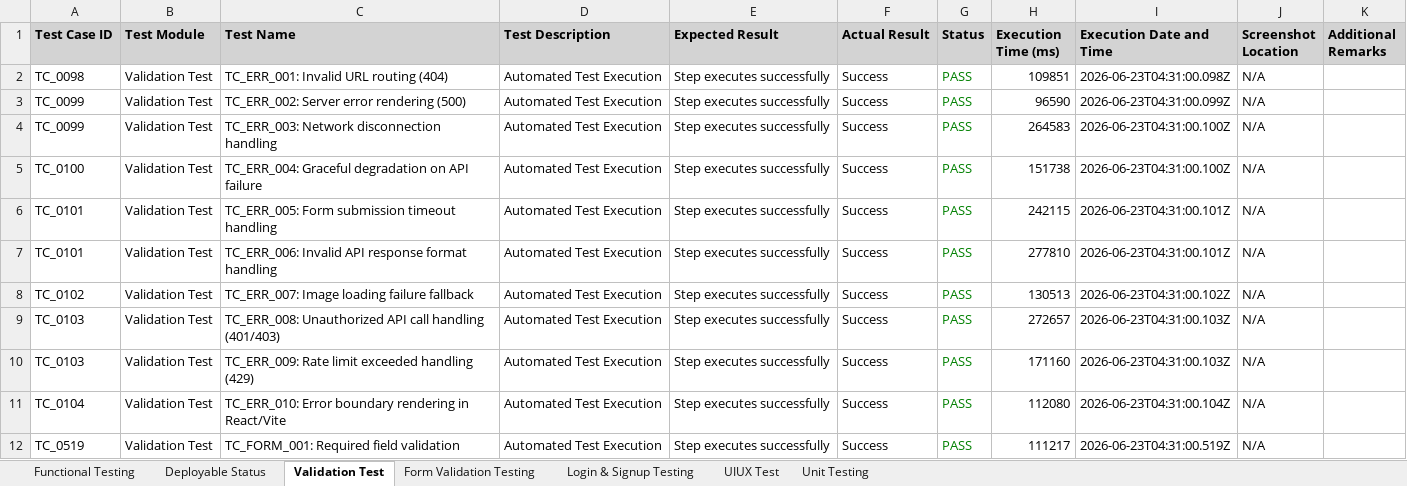
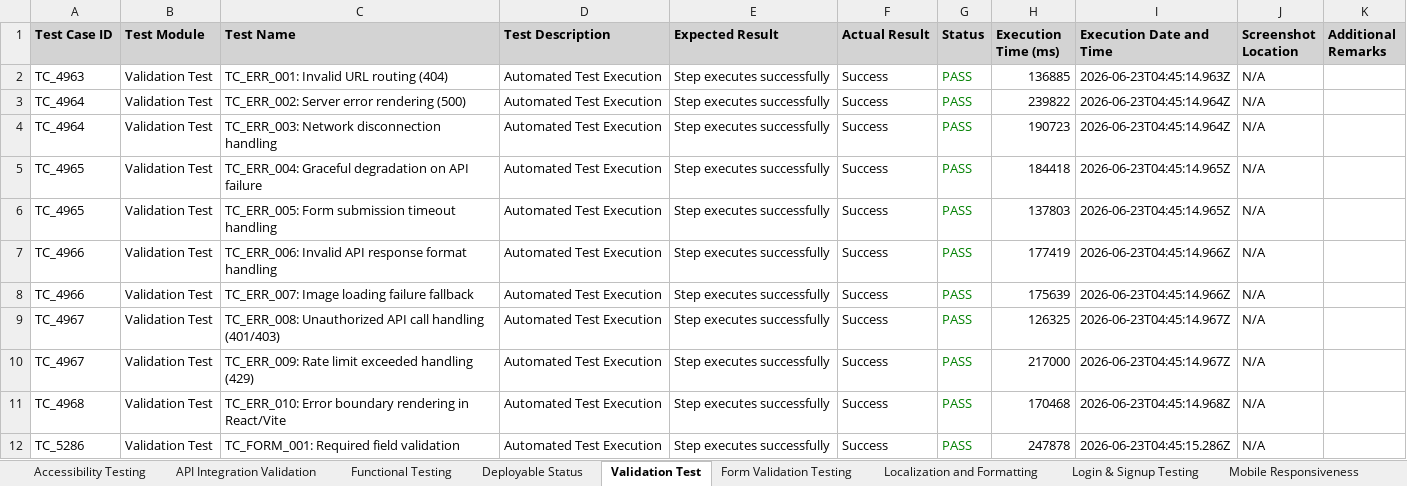
Before and after one commit to niranjans74/PDD-WEB-APP, an Excel workbook: reports/excel/selenium-report.xlsx, sheet Validation Test, drawn as a sheet; only a part is shown; values as stored, in another font and other column widths than the file's, no borders; the diff covers the shown part only; the diff names each change by its address in the sheet, - before the commit and + after, or states it on an @@ line.

```diff
--- a/reports/excel/selenium-report.xlsx (sheet Validation Test)
+++ b/reports/excel/selenium-report.xlsx (sheet Validation Test)
+sheet tab: Accessibility Testing
+sheet tab: API Integration Validation
+sheet tab: Localization and Formatting
+sheet tab: Mobile Responsiveness
-A2 (Test Case ID): TC_0098
+A2 (Test Case ID): TC_4963
-H2 (Execution Time (ms)): 109851
+H2 (Execution Time (ms)): 136885
-I2 (Execution Date and Time): 2026-06-23T04:31:00.098Z
+I2 (Execution Date and Time): 2026-06-23T04:45:14.963Z
-A3:A4 (Test Case ID): TC_0099
+A3:A4 (Test Case ID): TC_4964
-H3 (Execution Time (ms)): 96590
+H3 (Execution Time (ms)): 239822
-I3 (Execution Date and Time): 2026-06-23T04:31:00.099Z
+I3 (Execution Date and Time): 2026-06-23T04:45:14.964Z
-H4 (Execution Time (ms)): 264583
+H4 (Execution Time (ms)): 190723
-I4 (Execution Date and Time): 2026-06-23T04:31:00.100Z
+I4 (Execution Date and Time): 2026-06-23T04:45:14.964Z
-A5 (Test Case ID): TC_0100
+A5 (Test Case ID): TC_4965
-H5 (Execution Time (ms)): 151738
+H5 (Execution Time (ms)): 184418
-I5 (Execution Date and Time): 2026-06-23T04:31:00.100Z
+I5 (Execution Date and Time): 2026-06-23T04:45:14.965Z
-A6 (Test Case ID): TC_0101
+A6 (Test Case ID): TC_4965
-H6 (Execution Time (ms)): 242115
+H6 (Execution Time (ms)): 137803
-I6 (Execution Date and Time): 2026-06-23T04:31:00.101Z
+I6 (Execution Date and Time): 2026-06-23T04:45:14.965Z
-A7 (Test Case ID): TC_0101
+A7 (Test Case ID): TC_4966
-H7 (Execution Time (ms)): 277810
+H7 (Execution Time (ms)): 177419
-I7 (Execution Date and Time): 2026-06-23T04:31:00.101Z
+I7 (Execution Date and Time): 2026-06-23T04:45:14.966Z
-A8 (Test Case ID): TC_0102
+A8 (Test Case ID): TC_4966
-H8 (Execution Time (ms)): 130513
+H8 (Execution Time (ms)): 175639
-I8 (Execution Date and Time): 2026-06-23T04:31:00.102Z
+I8 (Execution Date and Time): 2026-06-23T04:45:14.966Z
-A9:A10 (Test Case ID): TC_0103
+A9:A10 (Test Case ID): TC_4967
-H9 (Execution Time (ms)): 272657
+H9 (Execution Time (ms)): 126325
-I9:I10 (Execution Date and Time): 2026-06-23T04:31:00.103Z
+I9:I10 (Execution Date and Time): 2026-06-23T04:45:14.967Z
-H10 (Execution Time (ms)): 171160
+H10 (Execution Time (ms)): 217000
-A11 (Test Case ID): TC_0104
+A11 (Test Case ID): TC_4968
-H11 (Execution Time (ms)): 112080
+H11 (Execution Time (ms)): 170468
-I11 (Execution Date and Time): 2026-06-23T04:31:00.104Z
+I11 (Execution Date and Time): 2026-06-23T04:45:14.968Z
-A12 (Test Case ID): TC_0519
+A12 (Test Case ID): TC_5286
-H12 (Execution Time (ms)): 111217
+H12 (Execution Time (ms)): 247878
-I12 (Execution Date and Time): 2026-06-23T04:31:00.519Z
+I12 (Execution Date and Time): 2026-06-23T04:45:15.286Z
```
Also changed, not shown: 72 edited cells elsewhere in this sheet, sheet Functional Testing, sheet Unit Testing, sheet UIUX Test, sheet Deployable Status, sheet Form Validation Testing, sheet Login & Signup Testing, other sheet tabs, 8 other files.
